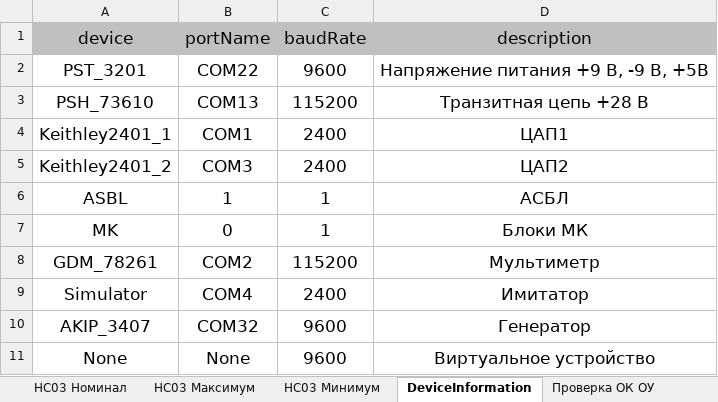
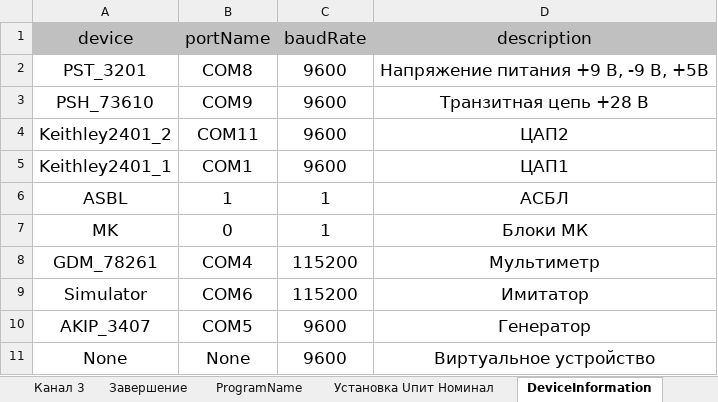
Before and after one commit to storonniy/Checker, an Excel workbook: Checker/NS03.xlsx, sheet DeviceInformation, drawn as a sheet; values as stored, in another font and other column widths than the file's, no borders; removed rows and columns are numbered as before the commit, all else as after; the diff names each change by its address in the sheet, - before the commit and + after, or states it on an @@ line.

```diff
--- a/Checker/NS03.xlsx (sheet DeviceInformation)
+++ b/Checker/NS03.xlsx (sheet DeviceInformation)
-sheet tab: НС03 Максимум
-sheet tab: НС03 Минимум
-sheet tab: Проверка ОК ОУ
+sheet tab: Канал 3
+sheet tab: Завершение
+sheet tab: ProgramName
-B2 (portName): COM22
+B2 (portName): COM8
-B3 (portName): COM13
+B3 (portName): COM9
-C3 (baudRate): 115200
+C3 (baudRate): 9600
+row 4: Keithley2401_2 | COM11 | 9600 | ЦАП2
-C5 (baudRate): 2400
+C5 (baudRate): 9600
-row 5: Keithley2401_2 | COM3 | 2400 | ЦАП2
-B8 (portName): COM2
+B8 (portName): COM4
-B9 (portName): COM4
+B9 (portName): COM6
-C9 (baudRate): 2400
+C9 (baudRate): 115200
-B10 (portName): COM32
+B10 (portName): COM5
```
Also changed, not shown: sheet НС03 Номинал, sheet EmergencyBreaking, sheet Установка Uпит Номинал, sheet Settings, sheet VoltageSupply, other sheet tabs, formulas that keep their value, Checker/Tables/NS03.xlsx, 41 other files.
